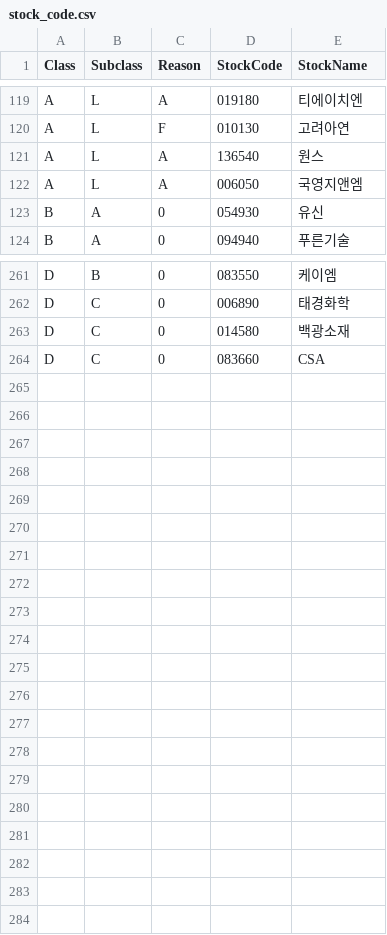
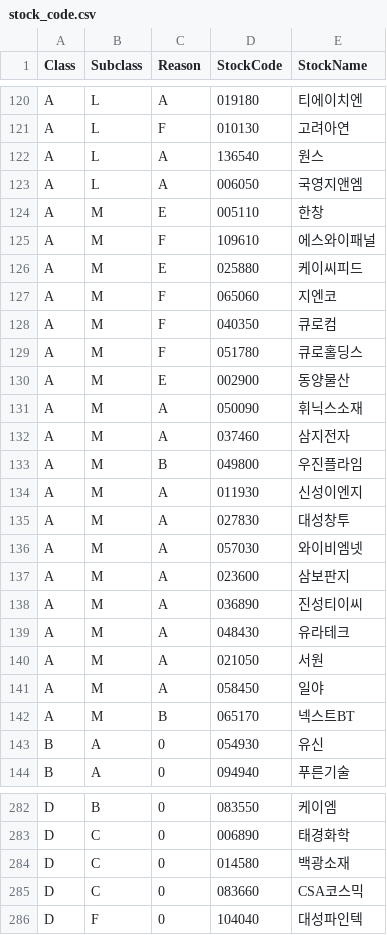
Before and after one commit to sungje317/stock, a CSV file: stock_code.csv, drawn as a sheet; only a part is shown, gaps mark what is left out; the diff covers the shown part only.

Commit message:
Update stock_code.csv

```diff
--- a/stock_code.csv
+++ b/stock_code.csv
@@ -122,2 +123,21 @@ A,L,A,136540,원스
 A,L,A,006050,국영지앤엠
+A,M,E,005110,한창
+A,M,F,109610,에스와이패널
+A,M,E,025880,케이씨피드
+A,M,F,065060,지엔코
+A,M,F,040350,큐로컴
+A,M,F,051780,큐로홀딩스
+A,M,E,002900,동양물산
+A,M,A,050090,휘닉스소재
+A,M,A,037460,삼지전자
+A,M,B,049800,우진플라임
+A,M,A,011930,신성이엔지
+A,M,A,027830,대성창투
+A,M,A,057030,와이비엠넷
+A,M,A,023600,삼보판지
+A,M,A,036890,진성티이씨
+A,M,A,048430,유라테크
+A,M,A,021050,서원
+A,M,A,058450,일야
+A,M,B,065170,넥스트BT
 B,A,0,054930,유신
@@ -263,2 +284,3 @@ D,C,0,006890,태경화학
 D,C,0,014580,백광소재
-D,C,0,083660,CSA
+D,C,0,083660,CSA코스믹
+D,F,0,104040,대성파인텍
```
Also changed, not shown: 2 added rows elsewhere in this file.
